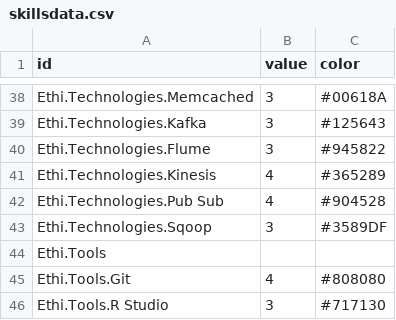
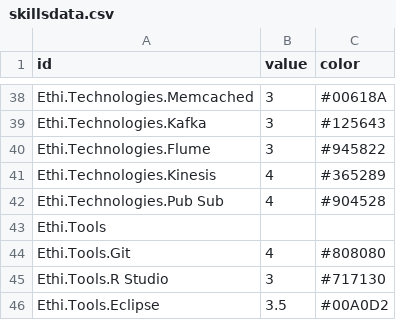
Before and after one commit to ethirajsrinivasan/ethigeek, a CSV file: public/skillsdata.csv, drawn as a sheet; only a part is shown, gaps mark what is left out; the shorter side is filled out with more unchanged rows.

Commit message:
remove outdated stack

```diff
--- a/public/skillsdata.csv
+++ b/public/skillsdata.csv
@@ -42,3 +42,2 @@ Ethi.Technologies.Kinesis,4,#365289
 Ethi.Technologies.Pub Sub,4,#904528
-Ethi.Technologies.Sqoop,3,#3589DF
 Ethi.Tools,
```
